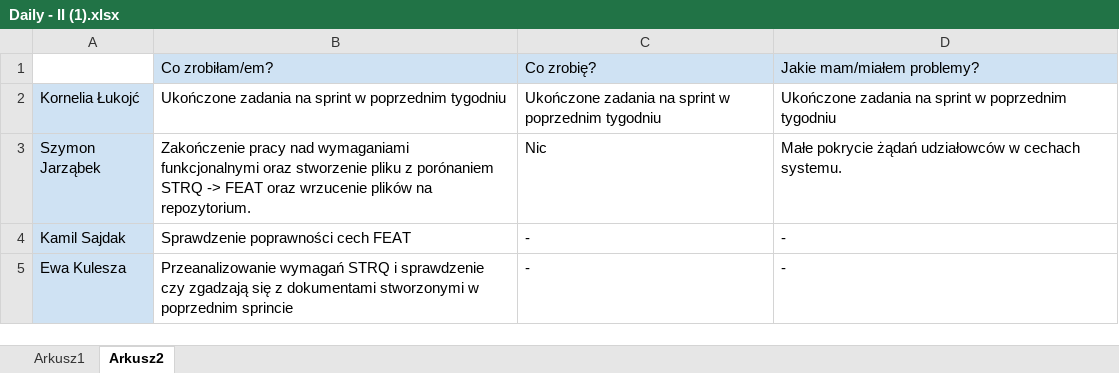
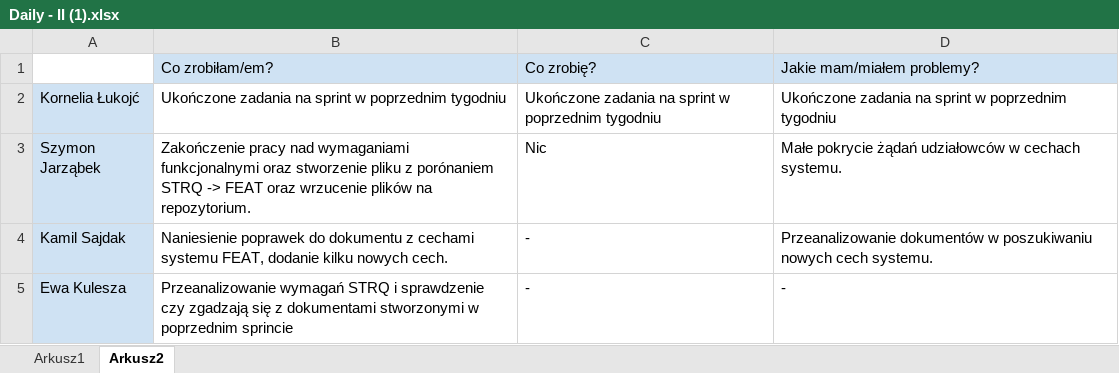
Before and after one commit to kamilsajdak96/Zaawansowane-metody-inzynierii-oprogramowania, an Excel workbook: etap_drugi/Daily - II (1).xlsx, sheet Arkusz2, drawn as a sheet; values as stored, in another font and other column widths than the file's, no borders; the diff names each change by its address in the sheet, - before the commit and + after, or states it on an @@ line.

Commit message:
Daily II - poprawka
Poprawiona wersja dokumentu z opisem pracy przy FEAT

```diff
--- a/etap_drugi/Daily - II (1).xlsx (sheet Arkusz2)
+++ b/etap_drugi/Daily - II (1).xlsx (sheet Arkusz2)
-B4: Sprawdzenie poprawności cech FEAT
+B4: Naniesienie poprawek do dokumentu z cechami systemu FEAT, dodanie kilku nowych cech.
-D4: -
+D4: Przeanalizowanie dokumentów w poszukiwaniu nowych cech systemu.
```
